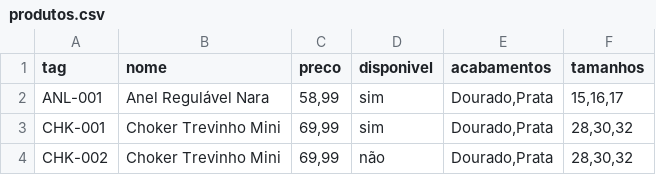
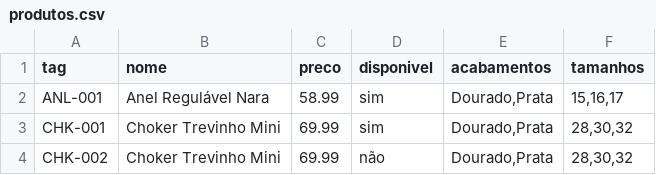
Before and after one commit to UsoAvina/Cat-logo-de-Produtos, a CSV file: produtos.csv, drawn as a sheet.

Commit message:
Update produtos.csv

```diff
--- a/produtos.csv
+++ b/produtos.csv
@@ -1,4 +1,4 @@
 tag;nome;preco;disponivel;acabamentos;tamanhos
-ANL-001;Anel Regulável Nara;58,99;sim;Dourado,Prata;15,16,17
-CHK-001;Choker Trevinho Mini;69,99;sim;Dourado,Prata;28,30,32
-CHK-002;Choker Trevinho Mini;69,99;não;Dourado,Prata;28,30,32
+ANL-001;Anel Regulável Nara;58.99;sim;Dourado,Prata;15,16,17
+CHK-001;Choker Trevinho Mini;69.99;sim;Dourado,Prata;28,30,32
+CHK-002;Choker Trevinho Mini;69.99;não;Dourado,Prata;28,30,32
```
